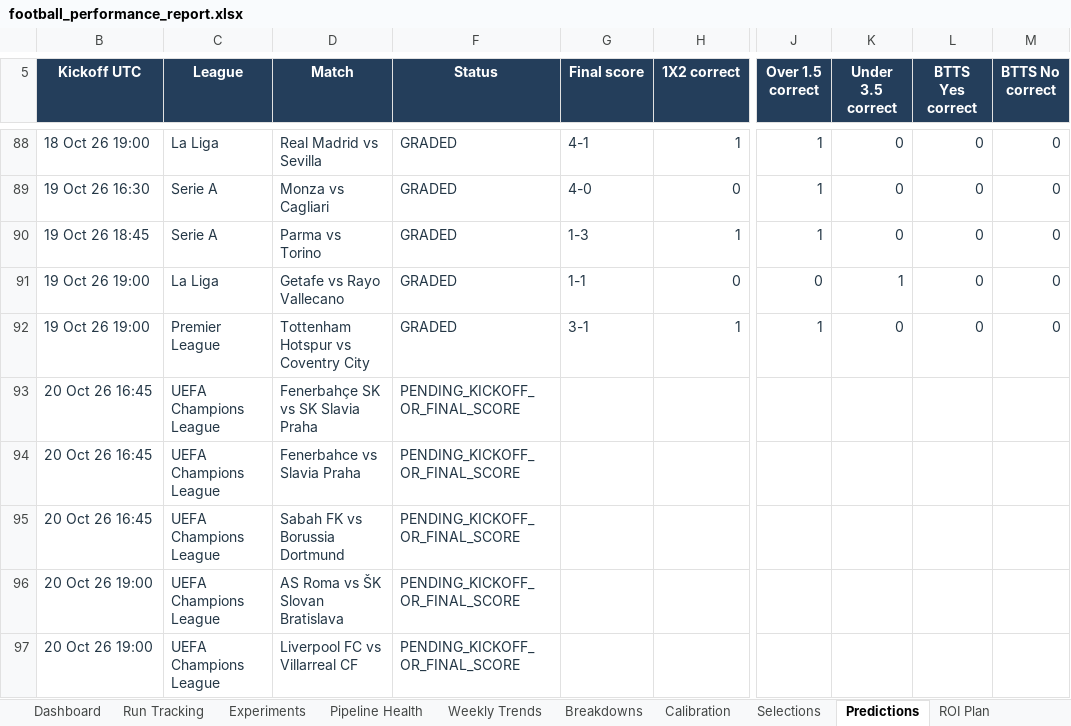
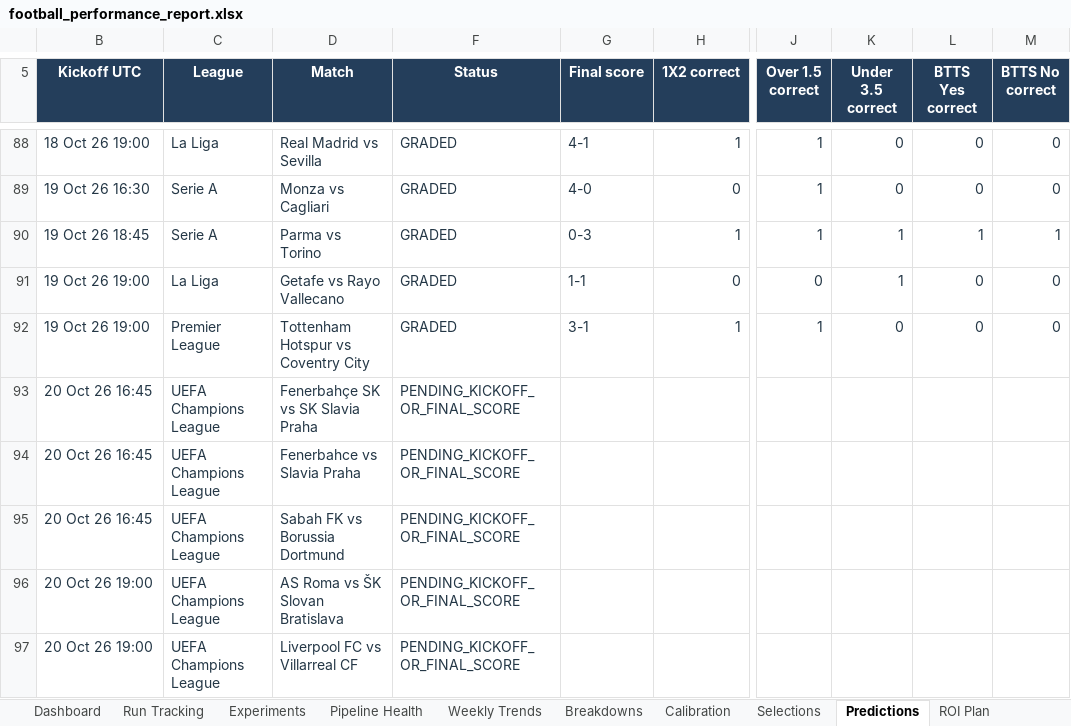
Before and after one commit to paulmaina/football-value-pipeline, an Excel workbook: football_output_v2/readable/football_performance_report.xlsx, sheet Predictions, drawn as a sheet; only a part is shown, gaps mark what is left out; values as stored, in another font and other column widths than the file's, no borders; table styles not drawn; the diff names each change by its address in the sheet, - before the commit and + after, or states it on an @@ line.

```diff
--- a/football_output_v2/readable/football_performance_report.xlsx (sheet Predictions)
+++ b/football_output_v2/readable/football_performance_report.xlsx (sheet Predictions)
-G90 (Final score): 1-3
+G90 (Final score): 0-3
-K90 (Under 3.5 correct): 0
+K90 (Under 3.5 correct): 1
-L90 (BTTS Yes correct): 0
+L90 (BTTS Yes correct): 1
-M90 (BTTS No correct): 0
+M90 (BTTS No correct): 1
```
Also changed, not shown: sheet Pipeline Health, sheet Dashboard, sheet Selections, 33 other files.
